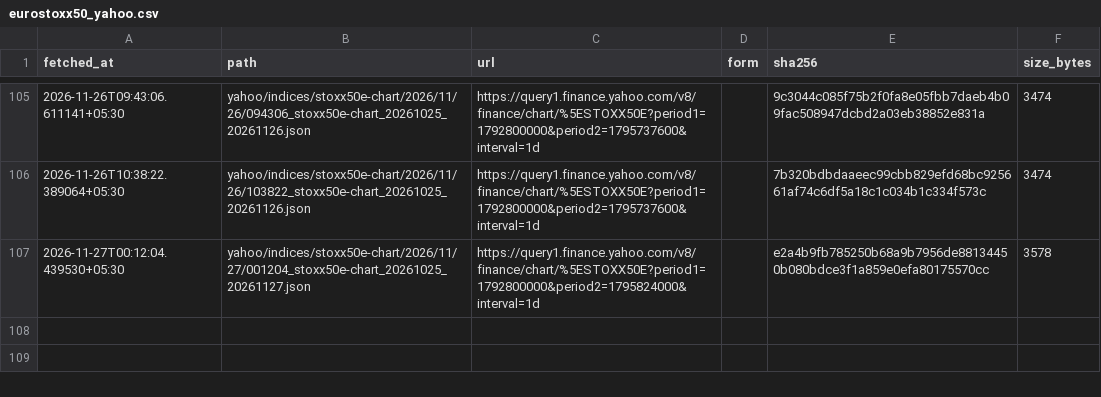
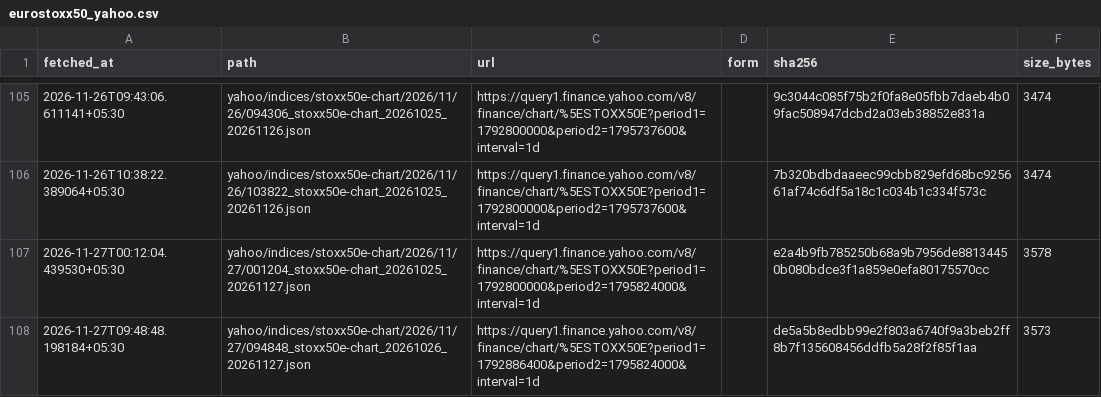
Before and after one commit to exepex/omenix-ingestion, a CSV file: research/data/manifests/global-cues/eurostoxx50_yahoo.csv, drawn as a sheet; only a part is shown, gaps mark what is left out.

```diff
--- a/research/data/manifests/global-cues/eurostoxx50_yahoo.csv
+++ b/research/data/manifests/global-cues/eurostoxx50_yahoo.csv
@@ -107 +107,2 @@ fetched_at,path,url,form,sha256,size_bytes
 2026-11-27T00:12:04.439530+05:30,yahoo/indices/stoxx50e-chart/2026/11/27/001204_stoxx50e-chart_20261025_20261127.json,https://query1.finance.yahoo.com/v8/finance/chart/%5ESTOXX50E?period1=1792800000&period2=1795824000&interval=1d,,e2a4b9fb785250b68a9b7956de88134450b080bdce3f1a859e0efa80175570cc,3578
+2026-11-27T09:48:48.198184+05:30,yahoo/indices/stoxx50e-chart/2026/11/27/094848_stoxx50e-chart_20261026_20261127.json,https://query1.finance.yahoo.com/v8/finance/chart/%5ESTOXX50E?period1=1792886400&period2=1795824000&interval=1d,,de5a5b8edbb99e2f803a6740f9a3beb2ff8b7f135608456ddfb5a28f2f85f1aa,3573
```
Also changed, not shown: research/data/manifests/global-cues/sse_composite.csv, research/data/manifests/global-cues/sse_composite_yahoo.csv, 20 other files.
